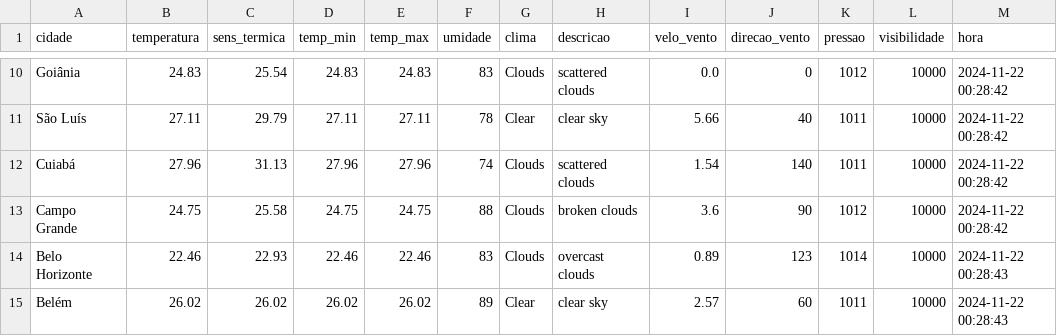
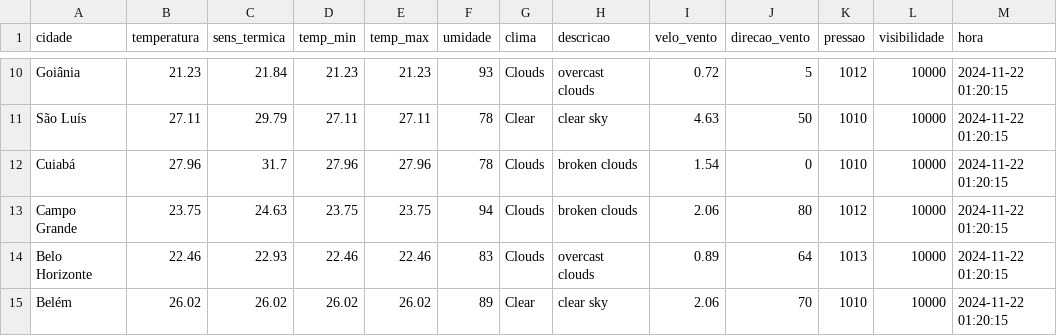
Before and after one commit to ThFenrir/integradorClimaDados, a CSV file: dados_clima_recente.csv, drawn as a sheet; only a part is shown, gaps mark what is left out; the diff covers the shown part only; the diff names each change by its address in the sheet, - before the commit and + after, or states it on an @@ line.

```diff
--- a/dados_clima_recente.csv
+++ b/dados_clima_recente.csv
-B10 (temperatura): 24.83
+B10 (temperatura): 21.23
-C10 (sens_termica): 25.54
+C10 (sens_termica): 21.84
-D10 (temp_min): 24.83
+D10 (temp_min): 21.23
-E10 (temp_max): 24.83
+E10 (temp_max): 21.23
-F10 (umidade): 83
+F10 (umidade): 93
-H10 (descricao): scattered clouds
+H10 (descricao): overcast clouds
-I10 (velo_vento): 0.0
+I10 (velo_vento): 0.72
-J10 (direcao_vento): 0
+J10 (direcao_vento): 5
-M10:M13 (hora): 2024-11-22 00:28:42
+M10:M13 (hora): 2024-11-22 01:20:15
-I11 (velo_vento): 5.66
+I11 (velo_vento): 4.63
-J11 (direcao_vento): 40
+J11 (direcao_vento): 50
-K11:K12 (pressao): 1011
+K11:K12 (pressao): 1010
-C12 (sens_termica): 31.13
+C12 (sens_termica): 31.7
-F12 (umidade): 74
+F12 (umidade): 78
-H12 (descricao): scattered clouds
+H12 (descricao): broken clouds
-J12 (direcao_vento): 140
+J12 (direcao_vento): 0
-B13 (temperatura): 24.75
+B13 (temperatura): 23.75
-C13 (sens_termica): 25.58
+C13 (sens_termica): 24.63
-D13 (temp_min): 24.75
+D13 (temp_min): 23.75
-E13 (temp_max): 24.75
+E13 (temp_max): 23.75
-F13 (umidade): 88
+F13 (umidade): 94
-I13 (velo_vento): 3.6
+I13 (velo_vento): 2.06
-J13 (direcao_vento): 90
+J13 (direcao_vento): 80
-J14 (direcao_vento): 123
+J14 (direcao_vento): 64
-K14 (pressao): 1014
+K14 (pressao): 1013
-M14:M15 (hora): 2024-11-22 00:28:43
+M14:M15 (hora): 2024-11-22 01:20:15
-I15 (velo_vento): 2.57
+I15 (velo_vento): 2.06
-J15 (direcao_vento): 60
+J15 (direcao_vento): 70
-K15 (pressao): 1011
+K15 (pressao): 1010
```
Also changed, not shown: 123 edited cells elsewhere in this file.
